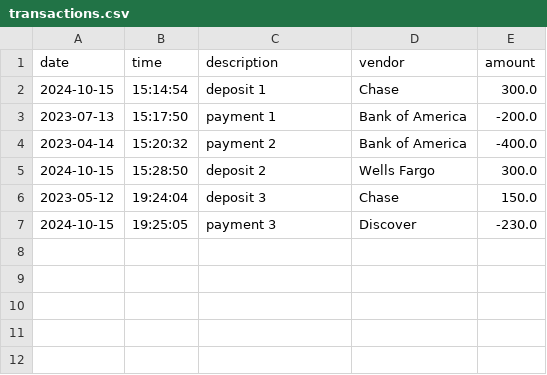
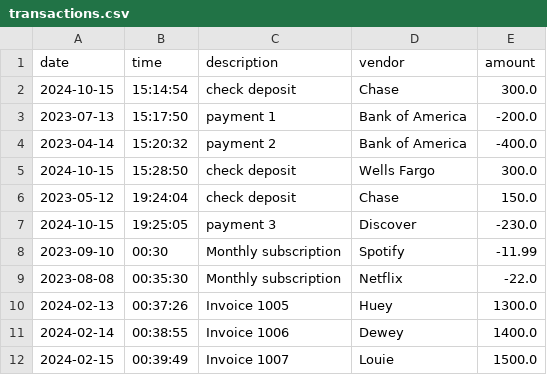
Before and after one commit to genaldocampo7/Capstone-1-AccountingLedgerApplication, a CSV file: transactions.csv, drawn as a sheet.

Commit message:
Added more transactions

```diff
--- a/transactions.csv
+++ b/transactions.csv
@@ -1,7 +1,12 @@
 date|time|description|vendor|amount
-2024-10-15|15:14:54|deposit 1|Chase|300.0
+2024-10-15|15:14:54|check deposit|Chase|300.0
 2023-07-13|15:17:50|payment 1|Bank of America|-200.0
 2023-04-14|15:20:32|payment 2|Bank of America|-400.0
-2024-10-15|15:28:50|deposit 2|Wells Fargo|300.0
-2023-05-12|19:24:04|deposit 3|Chase|150.0
+2024-10-15|15:28:50|check deposit|Wells Fargo|300.0
+2023-05-12|19:24:04|check deposit|Chase|150.0
 2024-10-15|19:25:05|payment 3|Discover|-230.0
+2023-09-10|00:30|Monthly subscription|Spotify|-11.99
+2023-08-08|00:35:30|Monthly subscription|Netflix|-22.0
+2024-02-13|00:37:26|Invoice 1005|Huey|1300.0
+2024-02-14|00:38:55|Invoice 1006|Dewey|1400.0
+2024-02-15|00:39:49|Invoice 1007|Louie|1500.0
```
Also changed, not shown: 1 other file.
